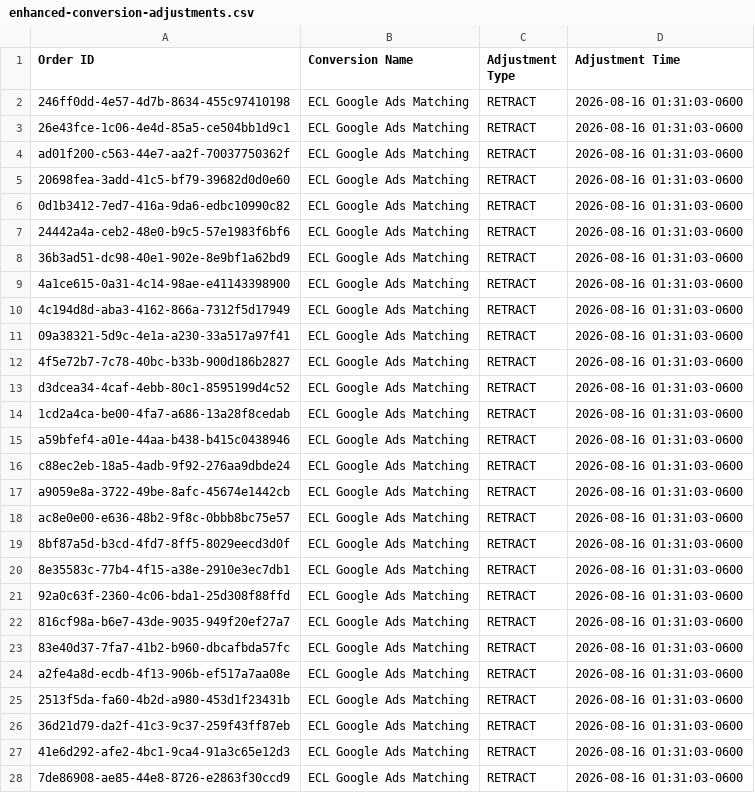
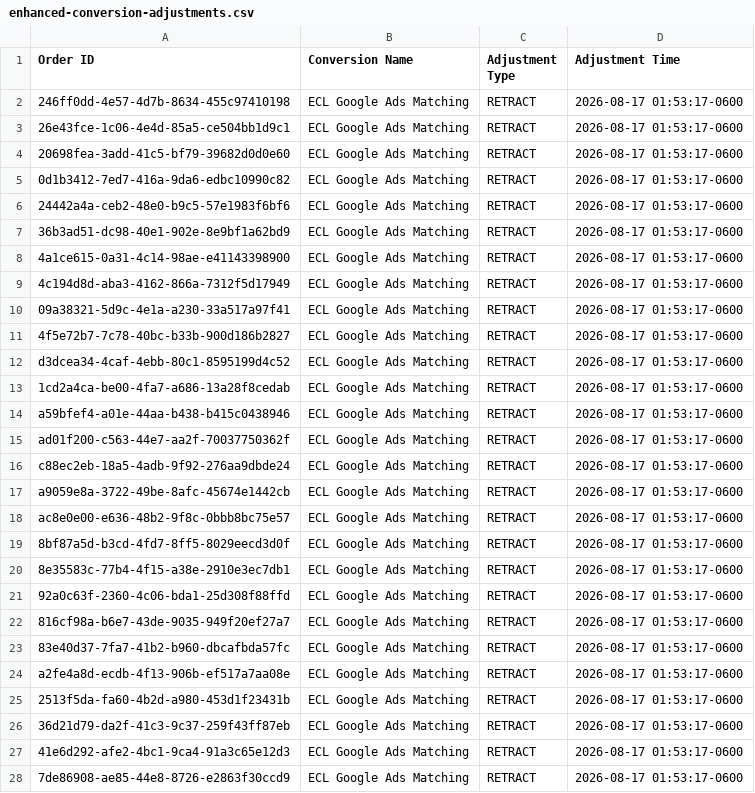
Before and after one commit to warmregards/Endoscopia-del-Mayab, a CSV file: data/enhanced-conversion-adjustments.csv, drawn as a sheet; only a part is shown; the diff covers the shown part only.

```diff
--- a/data/enhanced-conversion-adjustments.csv
+++ b/data/enhanced-conversion-adjustments.csv
@@ -1,28 +1,28 @@
 Order ID,Conversion Name,Adjustment Type,Adjustment Time
-246ff0dd-4e57-4d7b-8634-455c97410198,ECL Google Ads Matching,RETRACT,2026-08-16 01:31:03-0600
-26e43fce-1c06-4e4d-85a5-ce504bb1d9c1,ECL Google Ads Matching,RETRACT,2026-08-16 01:31:03-0600
-ad01f200-c563-44e7-aa2f-70037750362f,ECL Google Ads Matching,RETRACT,2026-08-16 01:31:03-0600
-20698fea-3add-41c5-bf79-39682d0d0e60,ECL Google Ads Matching,RETRACT,2026-08-16 01:31:03-0600
-0d1b3412-7ed7-416a-9da6-edbc10990c82,ECL Google Ads Matching,RETRACT,2026-08-16 01:31:03-0600
-24442a4a-ceb2-48e0-b9c5-57e1983f6bf6,ECL Google Ads Matching,RETRACT,2026-08-16 01:31:03-0600
-36b3ad51-dc98-40e1-902e-8e9bf1a62bd9,ECL Google Ads Matching,RETRACT,2026-08-16 01:31:03-0600
-4a1ce615-0a31-4c14-98ae-e41143398900,ECL Google Ads Matching,RETRACT,2026-08-16 01:31:03-0600
-4c194d8d-aba3-4162-866a-7312f5d17949,ECL Google Ads Matching,RETRACT,2026-08-16 01:31:03-0600
-09a38321-5d9c-4e1a-a230-33a517a97f41,ECL Google Ads Matching,RETRACT,2026-08-16 01:31:03-0600
-4f5e72b7-7c78-40bc-b33b-900d186b2827,ECL Google Ads Matching,RETRACT,2026-08-16 01:31:03-0600
-d3dcea34-4caf-4ebb-80c1-8595199d4c52,ECL Google Ads Matching,RETRACT,2026-08-16 01:31:03-0600
-1cd2a4ca-be00-4fa7-a686-13a28f8cedab,ECL Google Ads Matching,RETRACT,2026-08-16 01:31:03-0600
-a59bfef4-a01e-44aa-b438-b415c0438946,ECL Google Ads Matching,RETRACT,2026-08-16 01:31:03-0600
-c88ec2eb-18a5-4adb-9f92-276aa9dbde24,ECL Google Ads Matching,RETRACT,2026-08-16 01:31:03-0600
-a9059e8a-3722-49be-8afc-45674e1442cb,ECL Google Ads Matching,RETRACT,2026-08-16 01:31:03-0600
-ac8e0e00-e636-48b2-9f8c-0bbb8bc75e57,ECL Google Ads Matching,RETRACT,2026-08-16 01:31:03-0600
-8bf87a5d-b3cd-4fd7-8ff5-8029eecd3d0f,ECL Google Ads Matching,RETRACT,2026-08-16 01:31:03-0600
-8e35583c-77b4-4f15-a38e-2910e3ec7db1,ECL Google Ads Matching,RETRACT,2026-08-16 01:31:03-0600
-92a0c63f-2360-4c06-bda1-25d308f88ffd,ECL Google Ads Matching,RETRACT,2026-08-16 01:31:03-0600
-816cf98a-b6e7-43de-9035-949f20ef27a7,ECL Google Ads Matching,RETRACT,2026-08-16 01:31:03-0600
-83e40d37-7fa7-41b2-b960-dbcafbda57fc,ECL Google Ads Matching,RETRACT,2026-08-16 01:31:03-0600
-a2fe4a8d-ecdb-4f13-906b-ef517a7aa08e,ECL Google Ads Matching,RETRACT,2026-08-16 01:31:03-0600
-2513f5da-fa60-4b2d-a980-453d1f23431b,ECL Google Ads Matching,RETRACT,2026-08-16 01:31:03-0600
-36d21d79-da2f-41c3-9c37-259f43ff87eb,ECL Google Ads Matching,RETRACT,2026-08-16 01:31:03-0600
-41e6d292-afe2-4bc1-9ca4-91a3c65e12d3,ECL Google Ads Matching,RETRACT,2026-08-16 01:31:03-0600
-7de86908-ae85-44e8-8726-e2863f30ccd9,ECL Google Ads Matching,RETRACT,2026-08-16 01:31:03-0600
+246ff0dd-4e57-4d7b-8634-455c97410198,ECL Google Ads Matching,RETRACT,2026-08-17 01:53:17-0600
+26e43fce-1c06-4e4d-85a5-ce504bb1d9c1,ECL Google Ads Matching,RETRACT,2026-08-17 01:53:17-0600
+20698fea-3add-41c5-bf79-39682d0d0e60,ECL Google Ads Matching,RETRACT,2026-08-17 01:53:17-0600
+0d1b3412-7ed7-416a-9da6-edbc10990c82,ECL Google Ads Matching,RETRACT,2026-08-17 01:53:17-0600
+24442a4a-ceb2-48e0-b9c5-57e1983f6bf6,ECL Google Ads Matching,RETRACT,2026-08-17 01:53:17-0600
+36b3ad51-dc98-40e1-902e-8e9bf1a62bd9,ECL Google Ads Matching,RETRACT,2026-08-17 01:53:17-0600
+4a1ce615-0a31-4c14-98ae-e41143398900,ECL Google Ads Matching,RETRACT,2026-08-17 01:53:17-0600
+4c194d8d-aba3-4162-866a-7312f5d17949,ECL Google Ads Matching,RETRACT,2026-08-17 01:53:17-0600
+09a38321-5d9c-4e1a-a230-33a517a97f41,ECL Google Ads Matching,RETRACT,2026-08-17 01:53:17-0600
+4f5e72b7-7c78-40bc-b33b-900d186b2827,ECL Google Ads Matching,RETRACT,2026-08-17 01:53:17-0600
+d3dcea34-4caf-4ebb-80c1-8595199d4c52,ECL Google Ads Matching,RETRACT,2026-08-17 01:53:17-0600
+1cd2a4ca-be00-4fa7-a686-13a28f8cedab,ECL Google Ads Matching,RETRACT,2026-08-17 01:53:17-0600
+a59bfef4-a01e-44aa-b438-b415c0438946,ECL Google Ads Matching,RETRACT,2026-08-17 01:53:17-0600
+ad01f200-c563-44e7-aa2f-70037750362f,ECL Google Ads Matching,RETRACT,2026-08-17 01:53:17-0600
+c88ec2eb-18a5-4adb-9f92-276aa9dbde24,ECL Google Ads Matching,RETRACT,2026-08-17 01:53:17-0600
+a9059e8a-3722-49be-8afc-45674e1442cb,ECL Google Ads Matching,RETRACT,2026-08-17 01:53:17-0600
+ac8e0e00-e636-48b2-9f8c-0bbb8bc75e57,ECL Google Ads Matching,RETRACT,2026-08-17 01:53:17-0600
+8bf87a5d-b3cd-4fd7-8ff5-8029eecd3d0f,ECL Google Ads Matching,RETRACT,2026-08-17 01:53:17-0600
+8e35583c-77b4-4f15-a38e-2910e3ec7db1,ECL Google Ads Matching,RETRACT,2026-08-17 01:53:17-0600
+92a0c63f-2360-4c06-bda1-25d308f88ffd,ECL Google Ads Matching,RETRACT,2026-08-17 01:53:17-0600
+816cf98a-b6e7-43de-9035-949f20ef27a7,ECL Google Ads Matching,RETRACT,2026-08-17 01:53:17-0600
+83e40d37-7fa7-41b2-b960-dbcafbda57fc,ECL Google Ads Matching,RETRACT,2026-08-17 01:53:17-0600
+a2fe4a8d-ecdb-4f13-906b-ef517a7aa08e,ECL Google Ads Matching,RETRACT,2026-08-17 01:53:17-0600
+2513f5da-fa60-4b2d-a980-453d1f23431b,ECL Google Ads Matching,RETRACT,2026-08-17 01:53:17-0600
+36d21d79-da2f-41c3-9c37-259f43ff87eb,ECL Google Ads Matching,RETRACT,2026-08-17 01:53:17-0600
+41e6d292-afe2-4bc1-9ca4-91a3c65e12d3,ECL Google Ads Matching,RETRACT,2026-08-17 01:53:17-0600
+7de86908-ae85-44e8-8726-e2863f30ccd9,ECL Google Ads Matching,RETRACT,2026-08-17 01:53:17-0600
```
Also changed, not shown: 40 edited cells elsewhere in this file, data/enhanced-conversions.csv, data/offline-conversion-retractions.csv.
